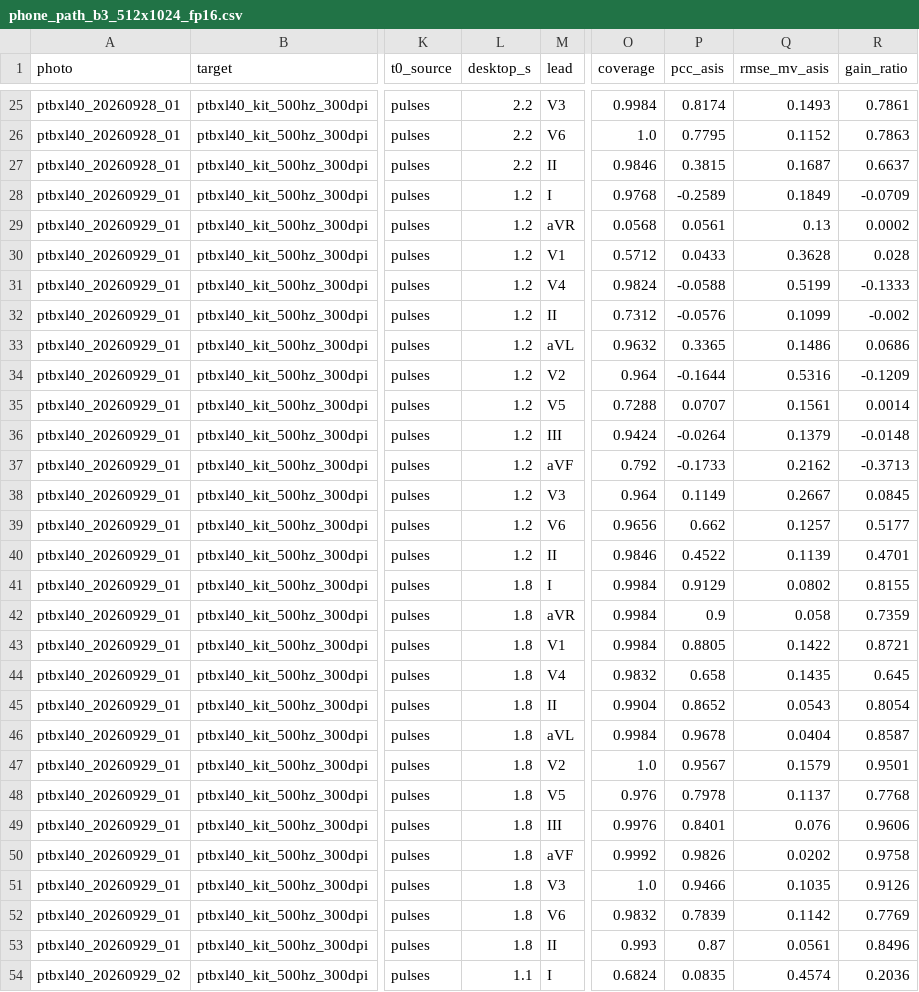
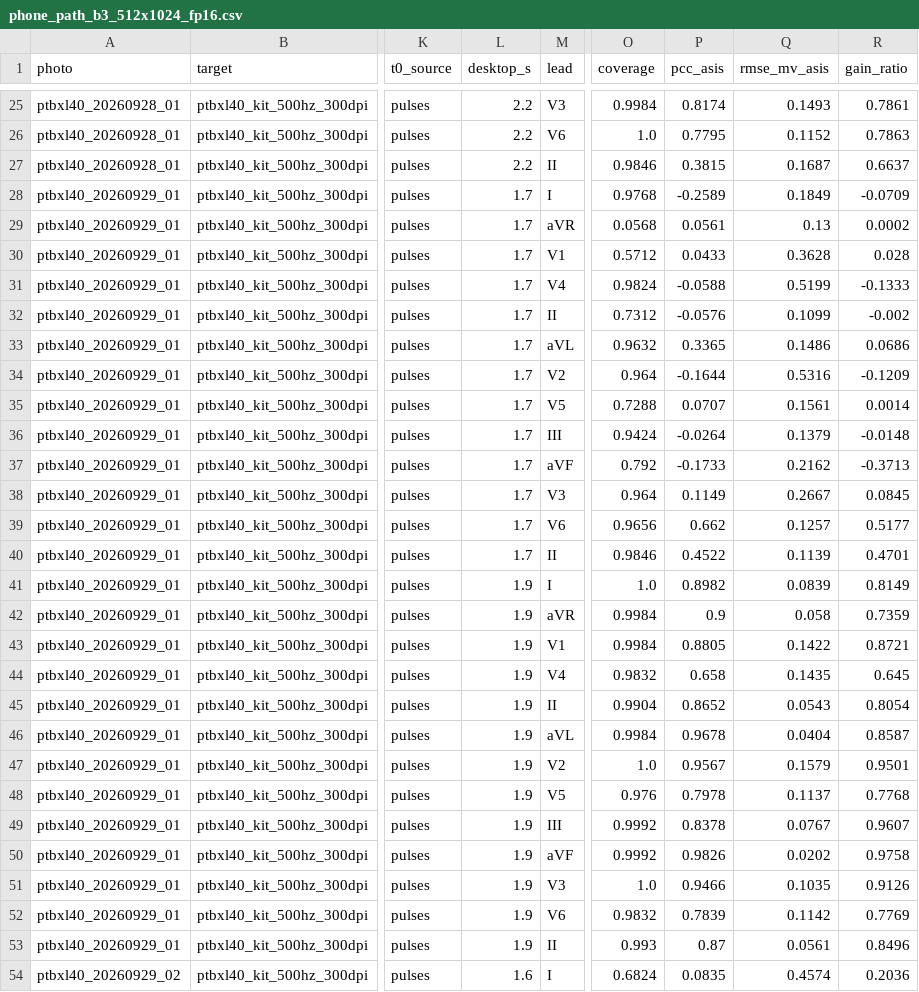
Before and after one commit to maarijbhai/EaCG, a CSV file: results/ml/phone_path_b3_512x1024_fp16.csv, drawn as a sheet; only a part is shown, gaps mark what is left out; the diff covers the shown part only; the diff names each change by its address in the sheet, - before the commit and + after, or states it on an @@ line.

```diff
--- a/results/ml/phone_path_b3_512x1024_fp16.csv
+++ b/results/ml/phone_path_b3_512x1024_fp16.csv
-L28:L40 (desktop_s): 1.2
+L28:L40 (desktop_s): 1.7
-L41:L53 (desktop_s): 1.8
+L41:L53 (desktop_s): 1.9
-O41 (coverage): 0.9984
+O41 (coverage): 1.0
-P41 (pcc_asis): 0.9129
+P41 (pcc_asis): 0.8982
-Q41 (rmse_mv_asis): 0.0802
+Q41 (rmse_mv_asis): 0.0839
-R41 (gain_ratio): 0.8155
+R41 (gain_ratio): 0.8149
-O49 (coverage): 0.9976
+O49 (coverage): 0.9992
-P49 (pcc_asis): 0.8401
+P49 (pcc_asis): 0.8378
-Q49 (rmse_mv_asis): 0.076
+Q49 (rmse_mv_asis): 0.0767
-R49 (gain_ratio): 0.9606
+R49 (gain_ratio): 0.9607
-L54 (desktop_s): 1.1
+L54 (desktop_s): 1.6
```
Also changed, not shown: 67 edited cells elsewhere in this file, results/ml/sheets_b3_corners_auto.csv, results/ml/sheets_b3_corners_truth.csv, 6 other files.
